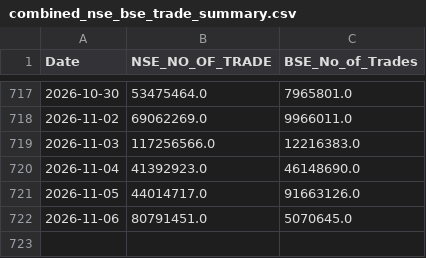
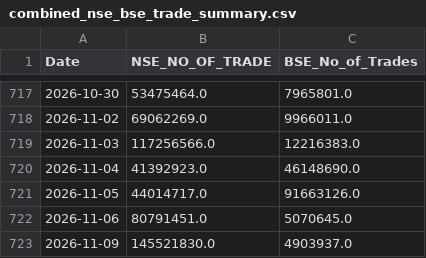
Before and after one commit to Rachitjainca/NSE-BSE-Combined-trades, a CSV file: Combined/combined_nse_bse_trade_summary.csv, drawn as a sheet; only a part is shown, gaps mark what is left out; the diff names each change by its address in the sheet, - before the commit and + after, or states it on an @@ line.

```diff
--- a/Combined/combined_nse_bse_trade_summary.csv
+++ b/Combined/combined_nse_bse_trade_summary.csv
+row 723: 2026-11-09 | 145521830.0 | 4903937.0
```
